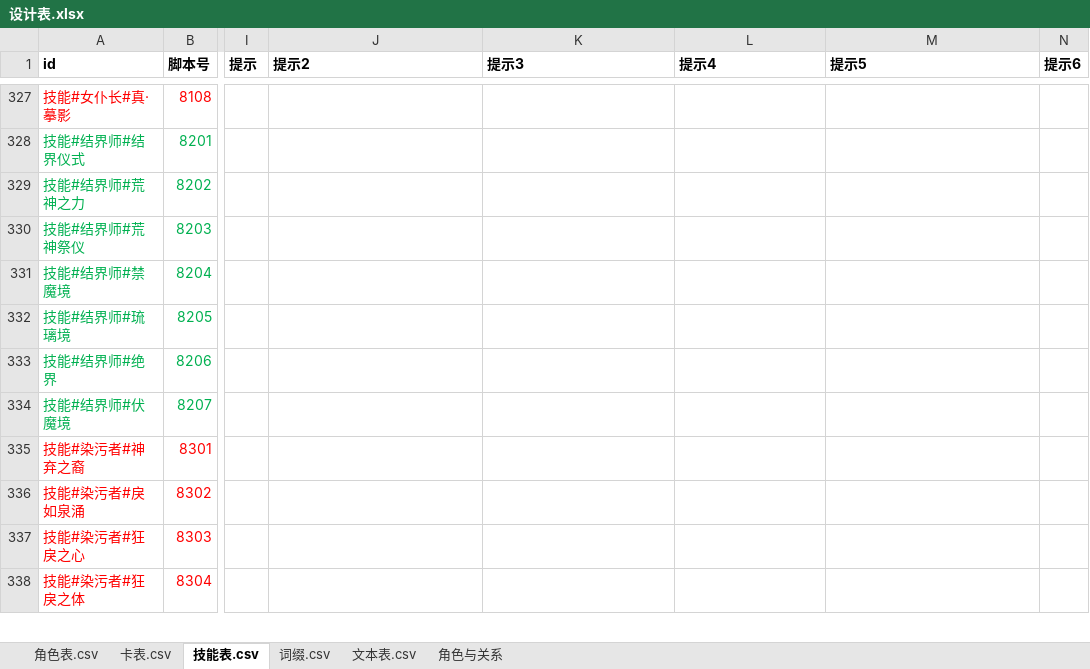
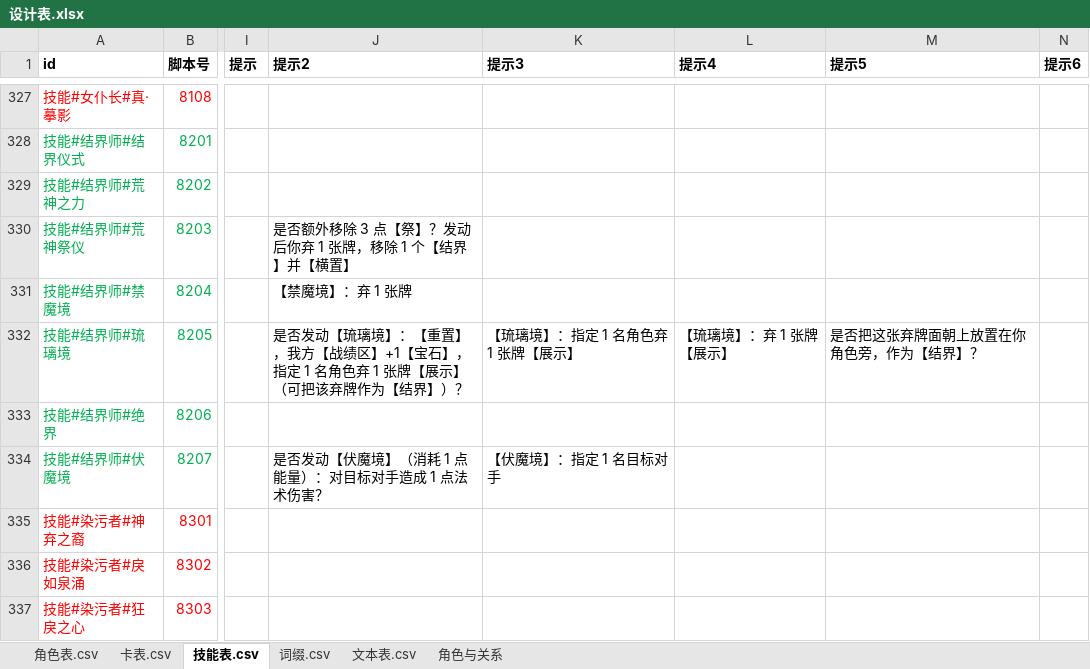
Before and after one commit to johnnash2017/xianyu_xingbei, an Excel workbook: Table/Design/设计表.xlsx, sheet 技能表.csv, drawn as a sheet; only a part is shown, gaps mark what is left out; the shorter side is filled out with more unchanged rows; values as stored, in another font and other column widths than the file's, no borders; the diff names each change by its address in the sheet, - before the commit and + after, or states it on an @@ line.

```diff
--- a/Table/Design/设计表.xlsx (sheet 技能表.csv)
+++ b/Table/Design/设计表.xlsx (sheet 技能表.csv)
-J330 (提示2): (empty)
+J330 (提示2): 是否额外移除 3 点【祭】？发动后你弃 1 张牌，移除 1 个【结界】并【横置】
-J331 (提示2): (empty)
+J331 (提示2): 【禁魔境】：弃 1 张牌
-J332 (提示2): (empty)
+J332 (提示2): 是否发动【琉璃境】：【重置】，我方【战绩区】+1【宝石】，指定 1 名角色弃 1 张牌【展示】（可把该弃牌作为【结界】）？
-K332 (提示3): (empty)
+K332 (提示3): 【琉璃境】：指定 1 名角色弃 1 张牌【展示】
-L332 (提示4): (empty)
+L332 (提示4): 【琉璃境】：弃 1 张牌【展示】
-M332 (提示5): (empty)
+M332 (提示5): 是否把这张弃牌面朝上放置在你角色旁，作为【结界】？
-J334 (提示2): (empty)
+J334 (提示2): 是否发动【伏魔境】（消耗 1 点能量）：对目标对手造成 1 点法术伤害？
-K334 (提示3): (empty)
+K334 (提示3): 【伏魔境】：指定 1 名目标对手
```
Also changed, not shown: 5 other files.
